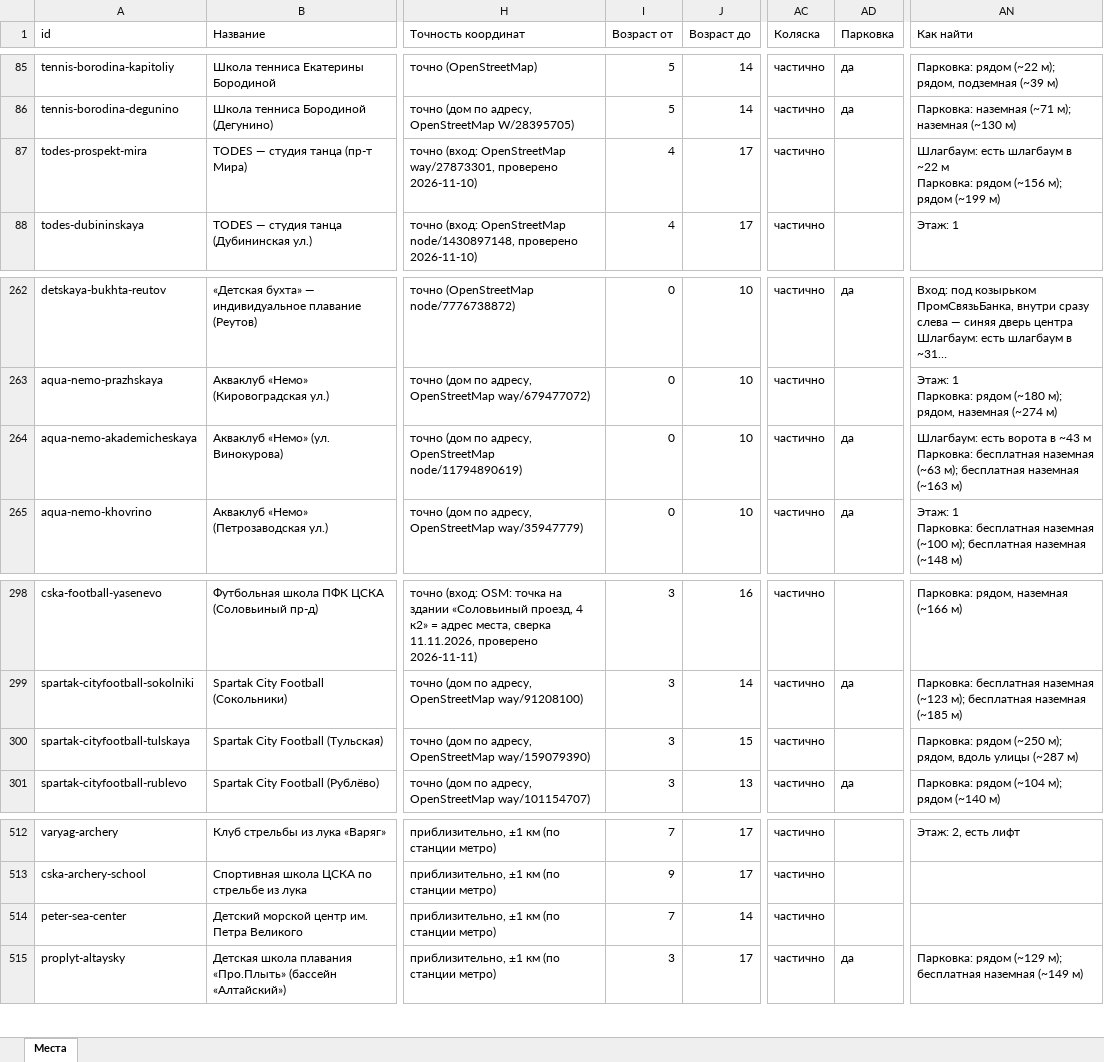
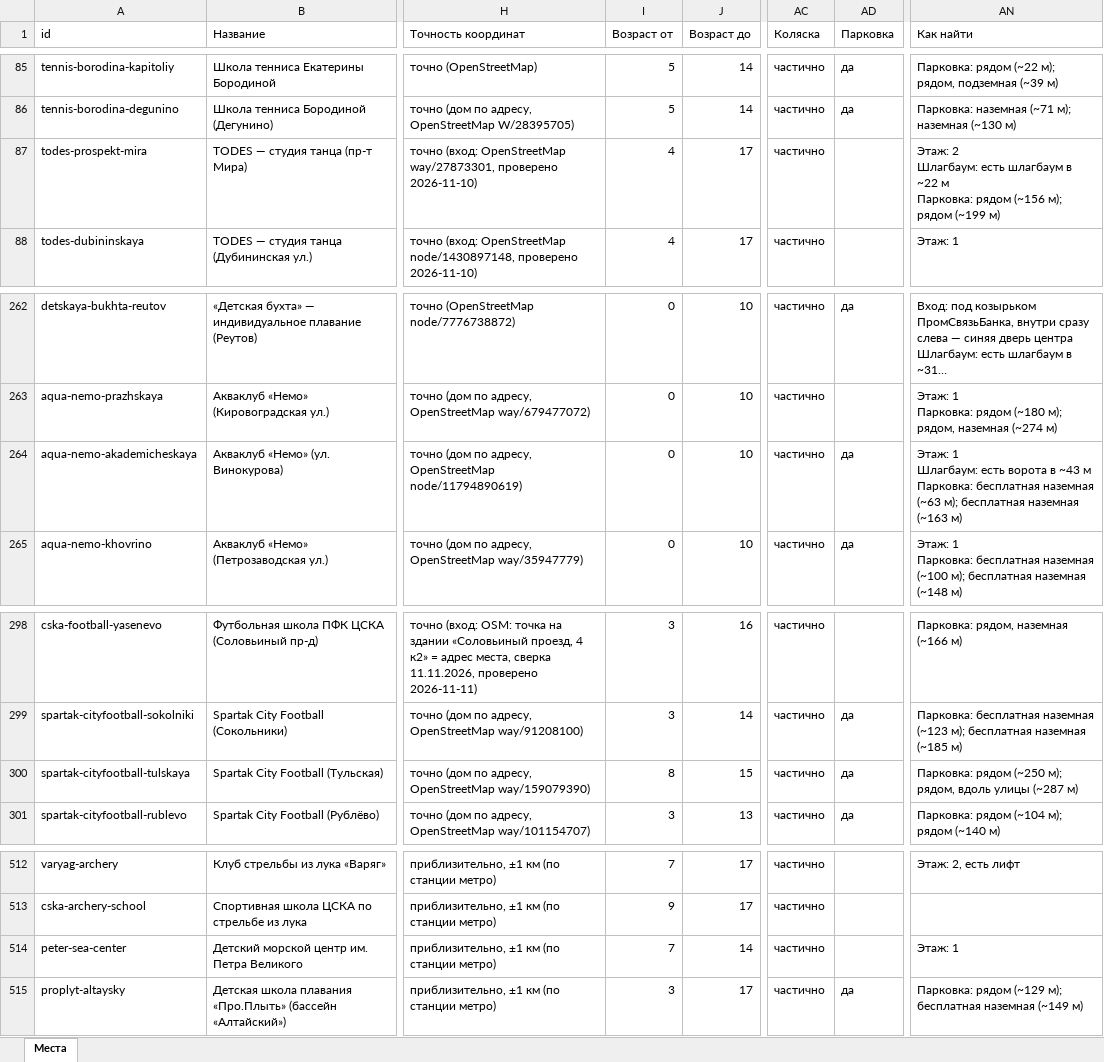
Before and after one commit to vadimsurov-apps/kudapoiti-data, an Excel workbook: data/parts/sections.xlsx, sheet Места, drawn as a sheet; only a part is shown, gaps mark what is left out; long unchanged cells end in …; values as stored, in another font and other column widths than the file's, no borders; ↵ is a line break in a cell; the diff names each change by its address in the sheet, - before the commit and + after, or states it on an @@ line.

```diff
--- a/data/parts/sections.xlsx (sheet Места)
+++ b/data/parts/sections.xlsx (sheet Места)
-AN87 (Как найти): Шлагбаум: есть…
+AN87 (Как найти): Этаж: 2 ↵ Шлагбаум: есть…
-AN264 (Как найти): Шлагбаум: есть…
+AN264 (Как найти): Этаж: 1 ↵ Шлагбаум: есть…
-I300 (Возраст от): 3
+I300 (Возраст от): 8
-AD300 (Парковка): (empty)
+AD300 (Парковка): да
-AN514 (Как найти): (empty)
+AN514 (Как найти): Этаж: 1
```
Also changed, not shown: data/kuda-poiti-mesta.xlsx, data/parts/creative.xlsx, 7 other files.
